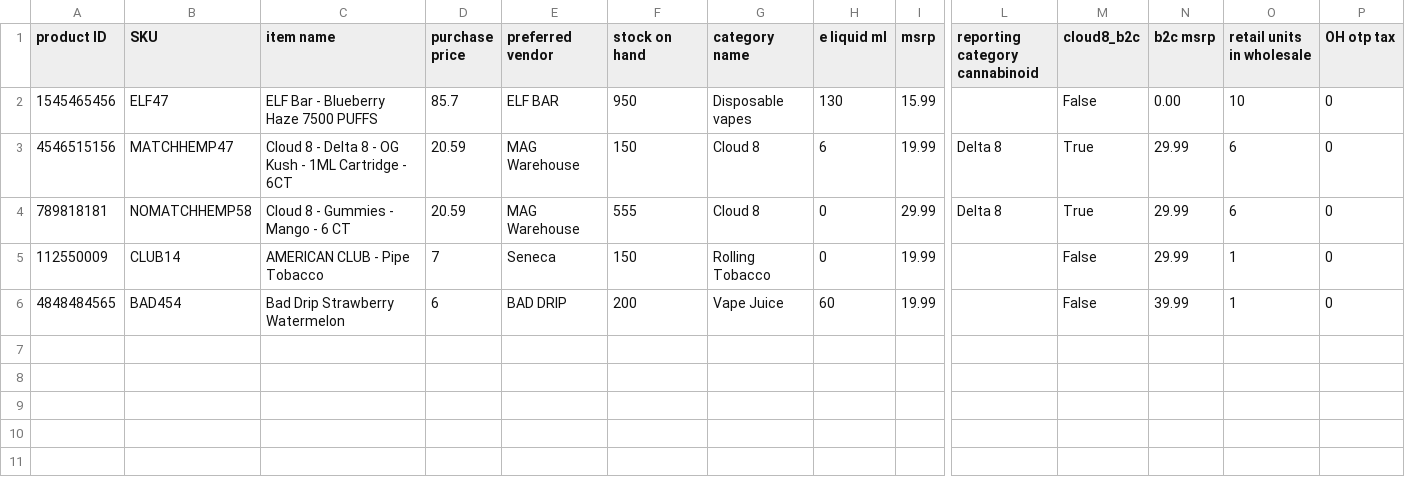
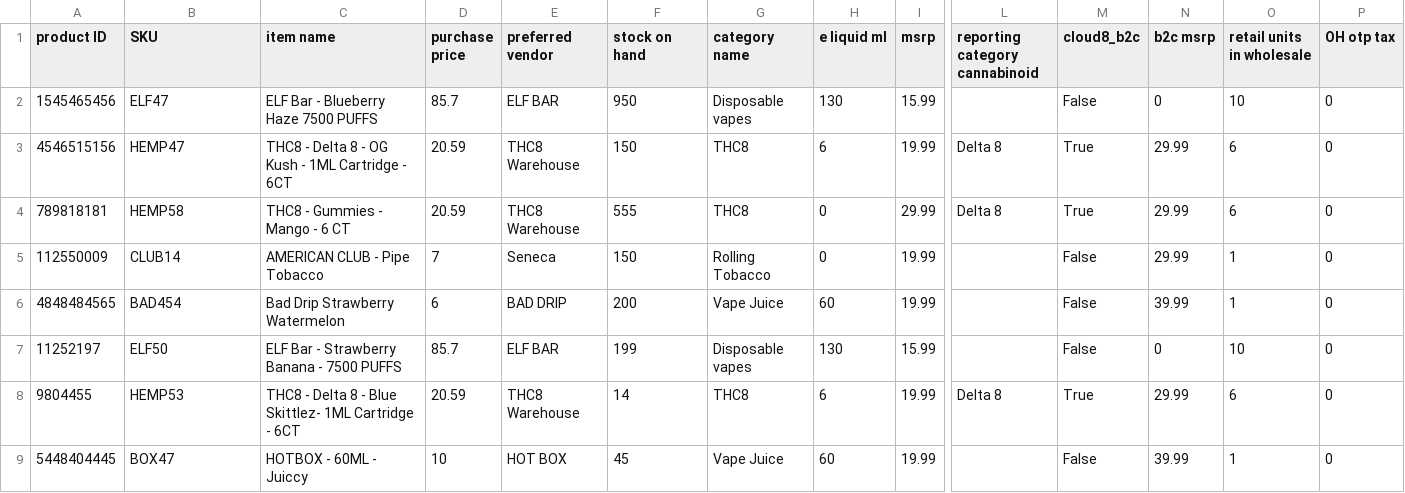
Before and after one commit to IanAHill/magdatacloud, a CSV file: item_csv.csv, drawn as a sheet; only a part is shown, gaps mark what is left out; rows hold the shown columns only; the diff names each change by its address in the sheet, - before the commit and + after, or states it on an @@ line.

```diff
--- a/item_csv.csv
+++ b/item_csv.csv
-N2 (b2c msrp): 0.00
+N2 (b2c msrp): 0
-B3 (SKU): MATCHHEMP47
+B3 (SKU): HEMP47
-C3 (item name): Cloud 8 - Delta…
+C3 (item name): THC8 - Delta…
-E3:E4 (preferred vendor): MAG Warehouse
+E3:E4 (preferred vendor): THC8 Warehouse
-G3:G4 (category name): Cloud 8
+G3:G4 (category name): THC8
-B4 (SKU): NOMATCHHEMP58
+B4 (SKU): HEMP58
-C4 (item name): Cloud 8 - Gummies - Mango - 6 CT
+C4 (item name): THC8 - Gummies - Mango - 6 CT
+row 7: 11252197 | ELF50 | ELF Bar - Strawberry Banana - 7500 PUFFS | 85.7 | ELF BAR | 199 | Disposable vapes | 130 | 15.99 |  | False | 0 | 10 | 0
+row 8: 9804455 | HEMP53 | THC8 - Delta 8 - Blue Skittlez- 1ML Cartridge - 6CT | 20.59 | THC8 Warehouse | 14 | THC8 | 6 | 19.99 | Delta 8 | True | 29.99 | 6 | 0
+row 9: 5448404445 | BOX47 | HOTBOX - 60ML - Juiccy | 10 | HOT BOX | 45 | Vape Juice | 60 | 19.99 |  | False | 39.99 | 1 | 0
```
Also changed, not shown: customer_csv_file.csv, invoice_csv.csv, 10 other files.
